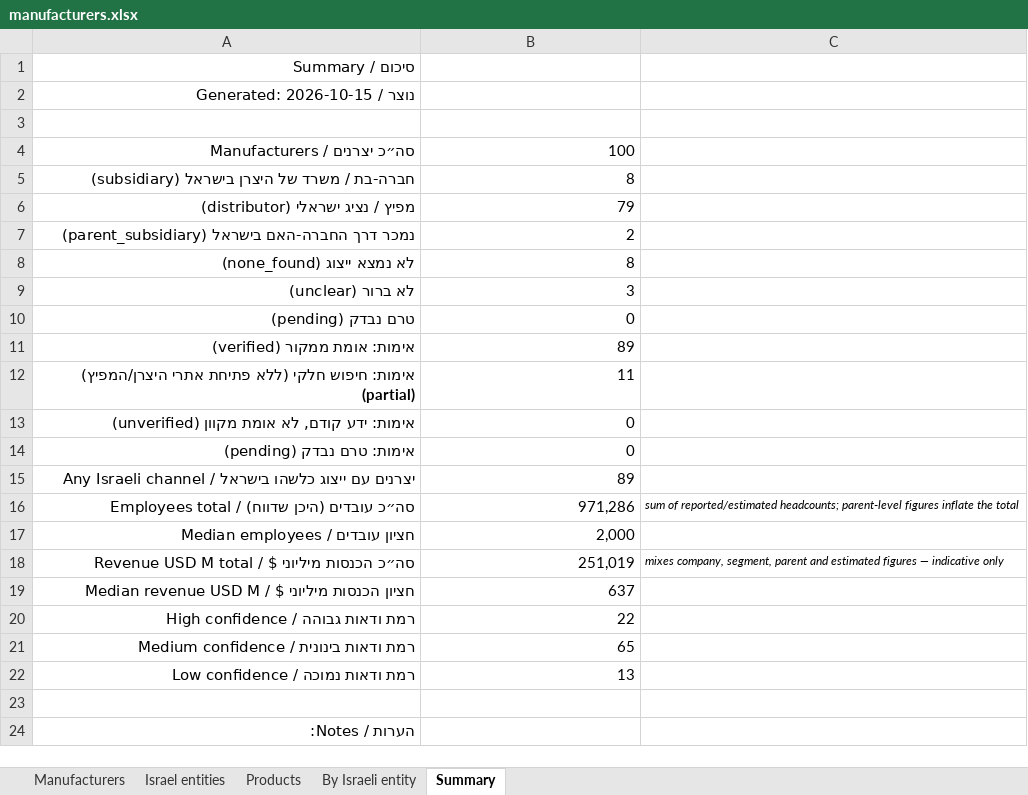
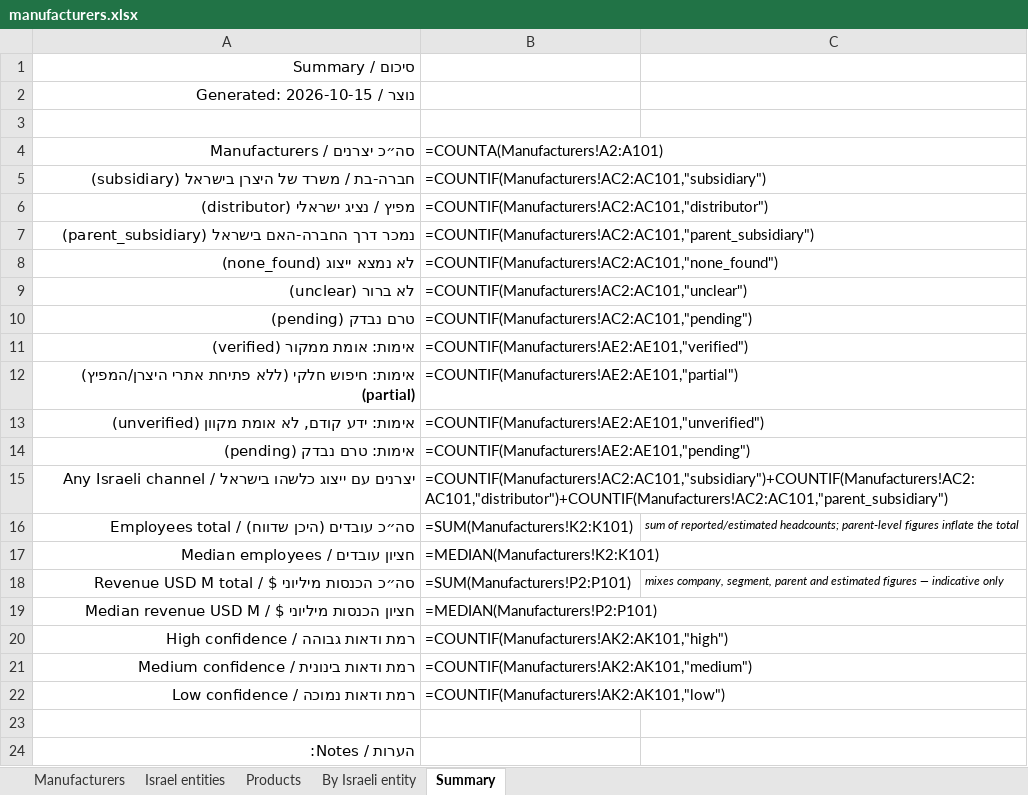
Before and after one commit to ditri12/ditri12, an Excel workbook: lab-equipment-manufacturers/data/manufacturers.xlsx, sheet Summary, drawn as a sheet; only a part is shown; values as stored, in another font and other column widths than the file's, no borders; formulas without a stored value are shown as written; the diff names each change by its address in the sheet, - before the commit and + after, or states it on an @@ line.

```diff
--- a/lab-equipment-manufacturers/data/manufacturers.xlsx (sheet Summary)
+++ b/lab-equipment-manufacturers/data/manufacturers.xlsx (sheet Summary)
-B4: 100
+B4: =COUNTA(Manufacturers!A2:A101)
-B5 (=COUNTA(Manufacturers!A2:A101)): 8
+B5 (=COUNTA(Manufacturers!A2:A101)): =COUNTIF(Manufacturers!AC2:AC101,"subsidiary")
-B6 (=COUNTA(Manufacturers!A2:A101)): 79
+B6 (=COUNTA(Manufacturers!A2:A101)): =COUNTIF(Manufacturers!AC2:AC101,"distributor")
-B7 (=COUNTA(Manufacturers!A2:A101)): 2
+B7 (=COUNTA(Manufacturers!A2:A101)): =COUNTIF(Manufacturers!AC2:AC101,"parent_subsidiary")
-B8 (=COUNTA(Manufacturers!A2:A101)): 8
+B8 (=COUNTA(Manufacturers!A2:A101)): =COUNTIF(Manufacturers!AC2:AC101,"none_found")
-B9 (=COUNTA(Manufacturers!A2:A101)): 3
+B9 (=COUNTA(Manufacturers!A2:A101)): =COUNTIF(Manufacturers!AC2:AC101,"unclear")
-B10 (=COUNTA(Manufacturers!A2:A101)): 0
+B10 (=COUNTA(Manufacturers!A2:A101)): =COUNTIF(Manufacturers!AC2:AC101,"pending")
-B11 (=COUNTA(Manufacturers!A2:A101)): 89
+B11 (=COUNTA(Manufacturers!A2:A101)): =COUNTIF(Manufacturers!AE2:AE101,"verified")
-B12 (=COUNTA(Manufacturers!A2:A101)): 11
+B12 (=COUNTA(Manufacturers!A2:A101)): =COUNTIF(Manufacturers!AE2:AE101,"partial")
-B13 (=COUNTA(Manufacturers!A2:A101)): 0
+B13 (=COUNTA(Manufacturers!A2:A101)): =COUNTIF(Manufacturers!AE2:AE101,"unverified")
-B14 (=COUNTA(Manufacturers!A2:A101)): 0
+B14 (=COUNTA(Manufacturers!A2:A101)): =COUNTIF(Manufacturers!AE2:AE101,"pending")
-B15 (=COUNTA(Manufacturers!A2:A101)): 89
+B15 (=COUNTA(Manufacturers!A2:A101)): =COUNTIF(Manufacturers!AC2:AC101,"subsidiary")+COUNTIF(Manufacturers!AC2:AC101,"distributor")+COUNTIF(Manufacturers!AC2:AC101,"parent_subsidiary")
-B16 (=COUNTA(Manufacturers!A2:A101)): 971,286
+B16 (=COUNTA(Manufacturers!A2:A101)): =SUM(Manufacturers!K2:K101)
-B17 (=COUNTA(Manufacturers!A2:A101)): 2,000
+B17 (=COUNTA(Manufacturers!A2:A101)): =MEDIAN(Manufacturers!K2:K101)
-B18 (=COUNTA(Manufacturers!A2:A101)): 251,019
+B18 (=COUNTA(Manufacturers!A2:A101)): =SUM(Manufacturers!P2:P101)
-B19 (=COUNTA(Manufacturers!A2:A101)): 637
+B19 (=COUNTA(Manufacturers!A2:A101)): =MEDIAN(Manufacturers!P2:P101)
-B20 (=COUNTA(Manufacturers!A2:A101)): 22
+B20 (=COUNTA(Manufacturers!A2:A101)): =COUNTIF(Manufacturers!AK2:AK101,"high")
-B21 (=COUNTA(Manufacturers!A2:A101)): 65
+B21 (=COUNTA(Manufacturers!A2:A101)): =COUNTIF(Manufacturers!AK2:AK101,"medium")
-B22 (=COUNTA(Manufacturers!A2:A101)): 13
+B22 (=COUNTA(Manufacturers!A2:A101)): =COUNTIF(Manufacturers!AK2:AK101,"low")
```
Also changed, not shown: sheet Israel entities, sheet Manufacturers, charts or pictures, 7 other files.
